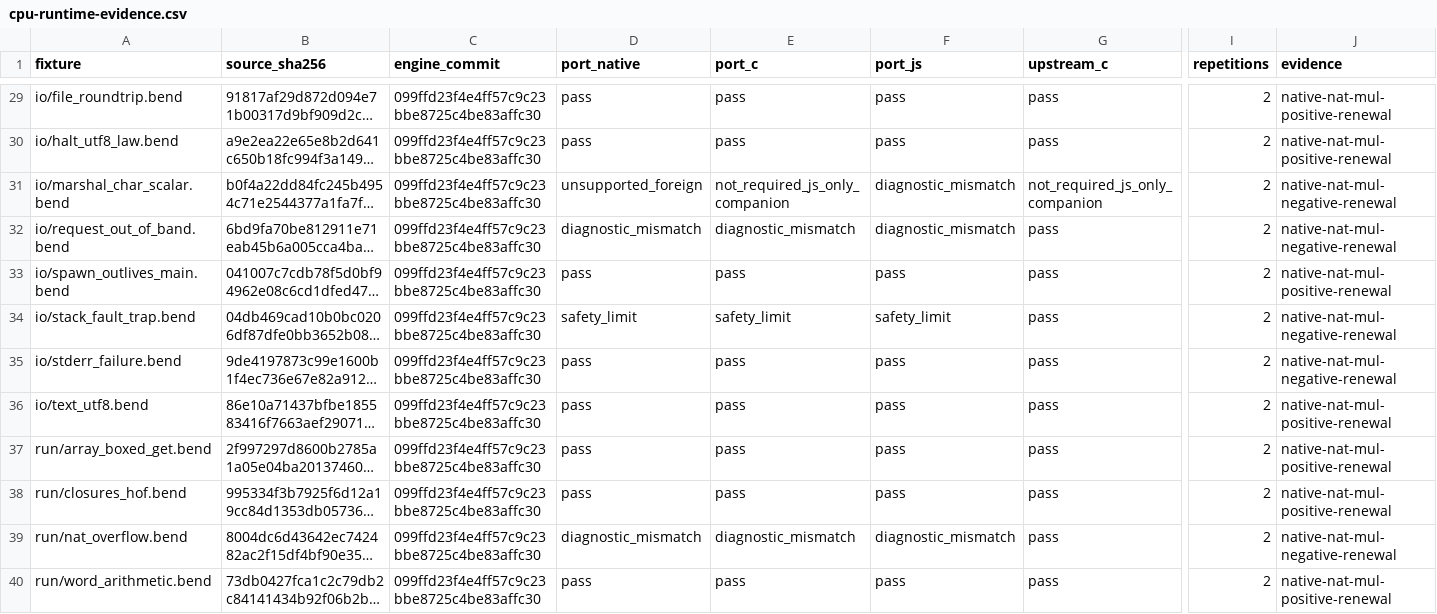
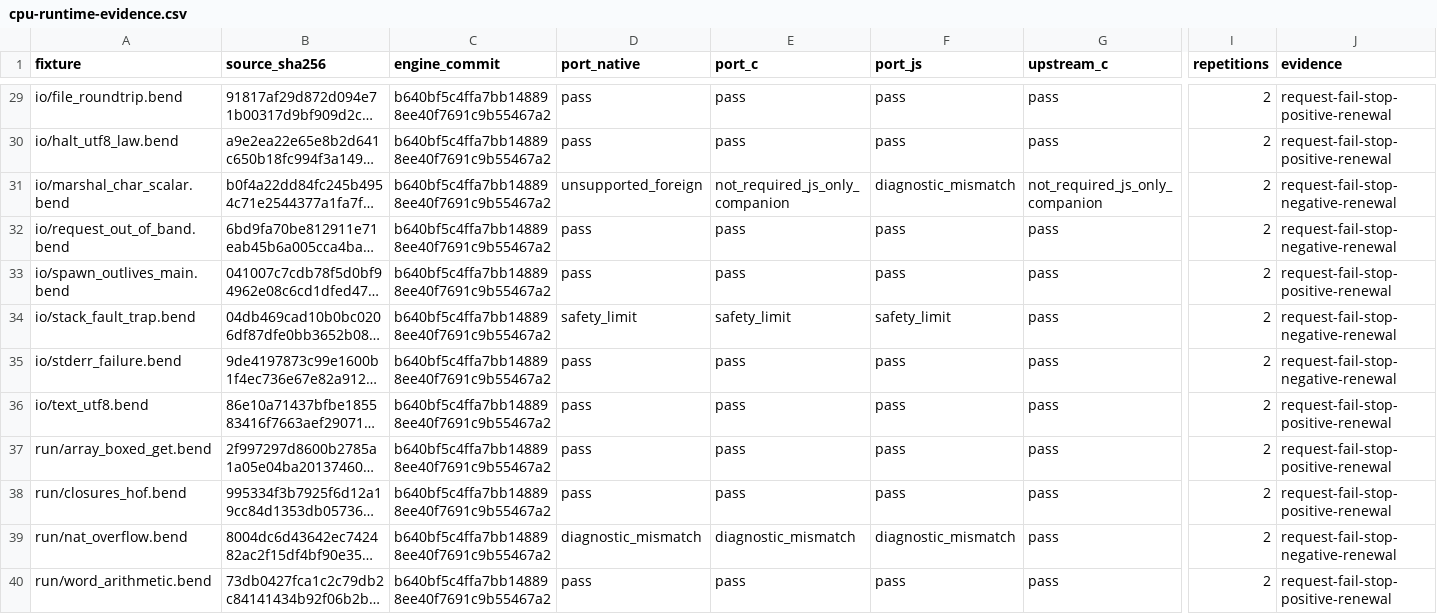
Before and after one commit to TeamDman/teamy-bend, a CSV file: docs/cpu-runtime-evidence.csv, drawn as a sheet; only a part is shown, gaps mark what is left out; long unchanged cells end in …; the diff covers the shown part only; the diff names each change by its address in the sheet, - before the commit and + after, or states it on an @@ line.

Commit message:
Record exact request failure parity and remaining CPU gaps

```diff
--- a/docs/cpu-runtime-evidence.csv
+++ b/docs/cpu-runtime-evidence.csv
-C29:C40 (engine_commit): 099ffd23f4e4ff57c9c23bbe8725c4be83affc30
+C29:C40 (engine_commit): b640bf5c4ffa7bb148898ee40f7691c9b55467a2
-J29:J30 (evidence): native-nat-mul-positive-renewal
+J29:J30 (evidence): request-fail-stop-positive-renewal
-J31:J32 (evidence): native-nat-mul-negative-renewal
+J31:J32 (evidence): request-fail-stop-negative-renewal
-D32 (port_native): diagnostic_mismatch
+D32 (port_native): pass
-E32 (port_c): diagnostic_mismatch
+E32 (port_c): pass
-F32 (port_js): diagnostic_mismatch
+F32 (port_js): pass
-J33 (evidence): native-nat-mul-positive-renewal
+J33 (evidence): request-fail-stop-positive-renewal
-J34:J35 (evidence): native-nat-mul-negative-renewal
+J34:J35 (evidence): request-fail-stop-negative-renewal
-J36:J38 (evidence): native-nat-mul-positive-renewal
+J36:J38 (evidence): request-fail-stop-positive-renewal
-J39 (evidence): native-nat-mul-negative-renewal
+J39 (evidence): request-fail-stop-negative-renewal
-J40 (evidence): native-nat-mul-positive-renewal
+J40 (evidence): request-fail-stop-positive-renewal
```
Also changed, not shown: 54 edited cells elsewhere in this file, 4 other files.
